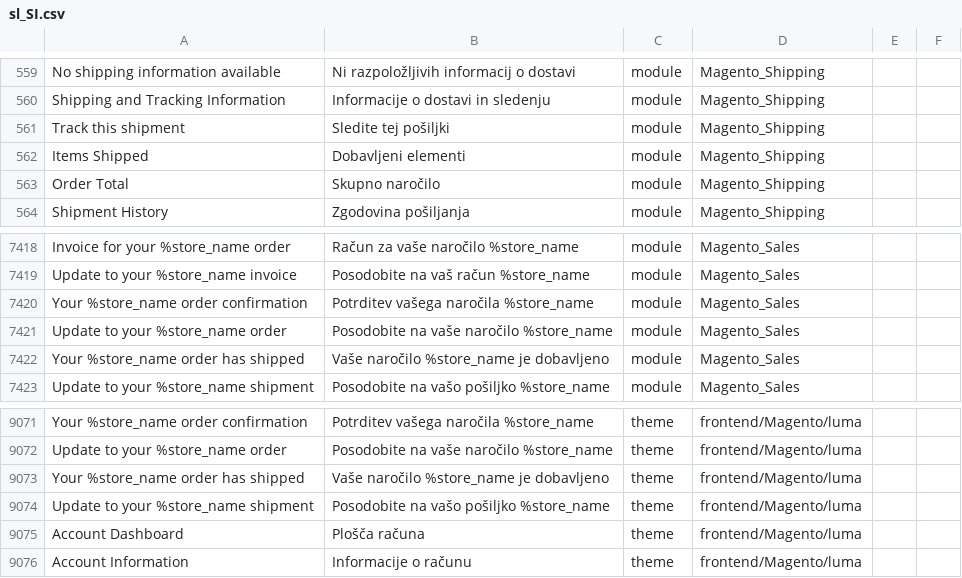
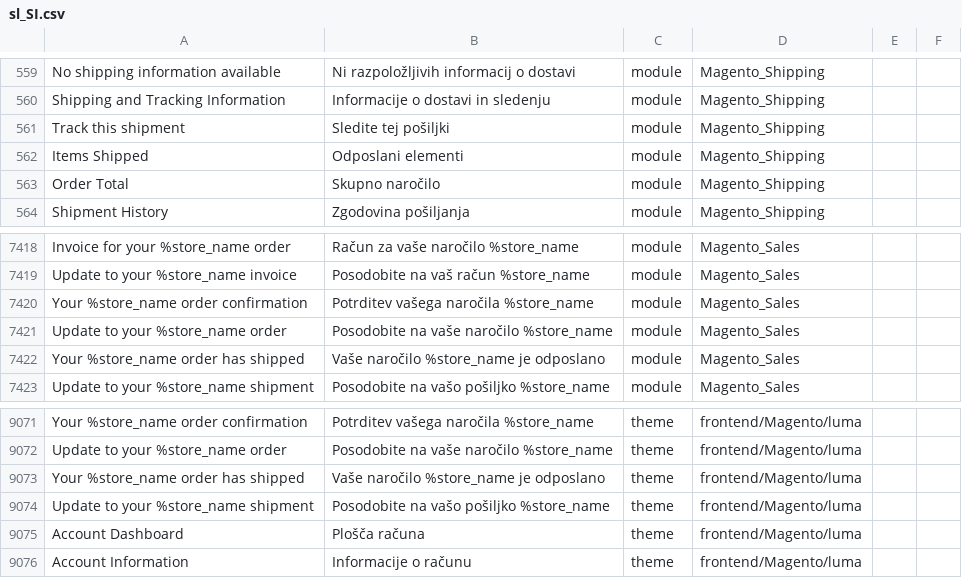
Before and after one commit to symfony-si/magento2-sl-si, a CSV file: sl_SI.csv, drawn as a sheet; only a part is shown, gaps mark what is left out.

Commit message:
Fix shipped translations

```diff
--- a/sl_SI.csv
+++ b/sl_SI.csv
@@ -561,3 +561,3 @@
 "Track this shipment","Sledite tej pošiljki",module,Magento_Shipping
-"Items Shipped","Dobavljeni elementi",module,Magento_Shipping
+"Items Shipped","Odposlani elementi",module,Magento_Shipping
 "Order Total","Skupno naročilo",module,Magento_Shipping
@@ -7586,3 +7586,3 @@
 "Update to your %store_name order","Posodobite na vaše naročilo %store_name",module,Magento_Sales
-"Your %store_name order has shipped","Vaše naročilo %store_name je dobavljeno",module,Magento_Sales
+"Your %store_name order has shipped","Vaše naročilo %store_name je odposlano",module,Magento_Sales
 "Update to your %store_name shipment","Posodobite na vašo pošiljko %store_name",module,Magento_Sales
@@ -9257,3 +9257,3 @@
 "Update to your %store_name order","Posodobite na vaše naročilo %store_name","theme","frontend/Magento/luma"
-"Your %store_name order has shipped","Vaše naročilo %store_name je dobavljeno","theme","frontend/Magento/luma"
+"Your %store_name order has shipped","Vaše naročilo %store_name je odposlano","theme","frontend/Magento/luma"
 "Update to your %store_name shipment","Posodobite na vašo pošiljko %store_name","theme","frontend/Magento/luma"
```
